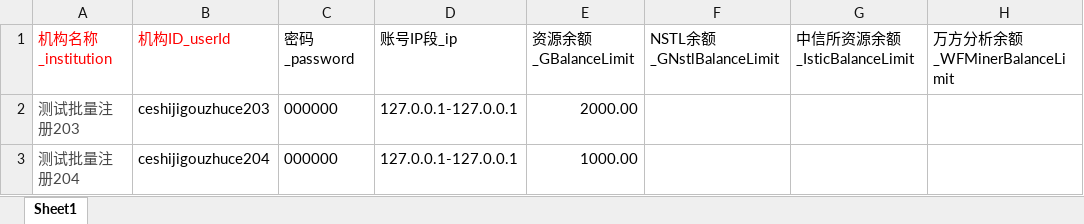
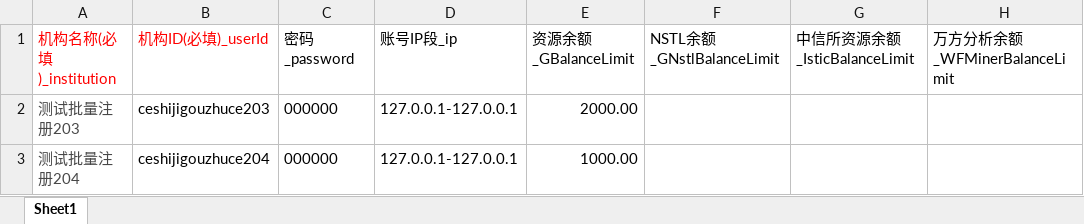
Before and after one commit to tiandongdong123/Administrator, an Excel workbook: src/main/webapp/page/usermanager/excel/GX.xlsx, sheet Sheet1, drawn as a sheet; only a part is shown; values as stored, in another font and other column widths than the file's, no borders; the diff names each change by its address in the sheet, - before the commit and + after, or states it on an @@ line.

```diff
--- a/src/main/webapp/page/usermanager/excel/GX.xlsx (sheet Sheet1)
+++ b/src/main/webapp/page/usermanager/excel/GX.xlsx (sheet Sheet1)
-A1: 机构名称_institution
+A1: 机构名称(必填)_institution
-B1: 机构ID_userId
+B1: 机构ID(必填)_userId
```
Also changed, not shown: src/main/webapp/page/usermanager/excel/ZC.xlsx.
